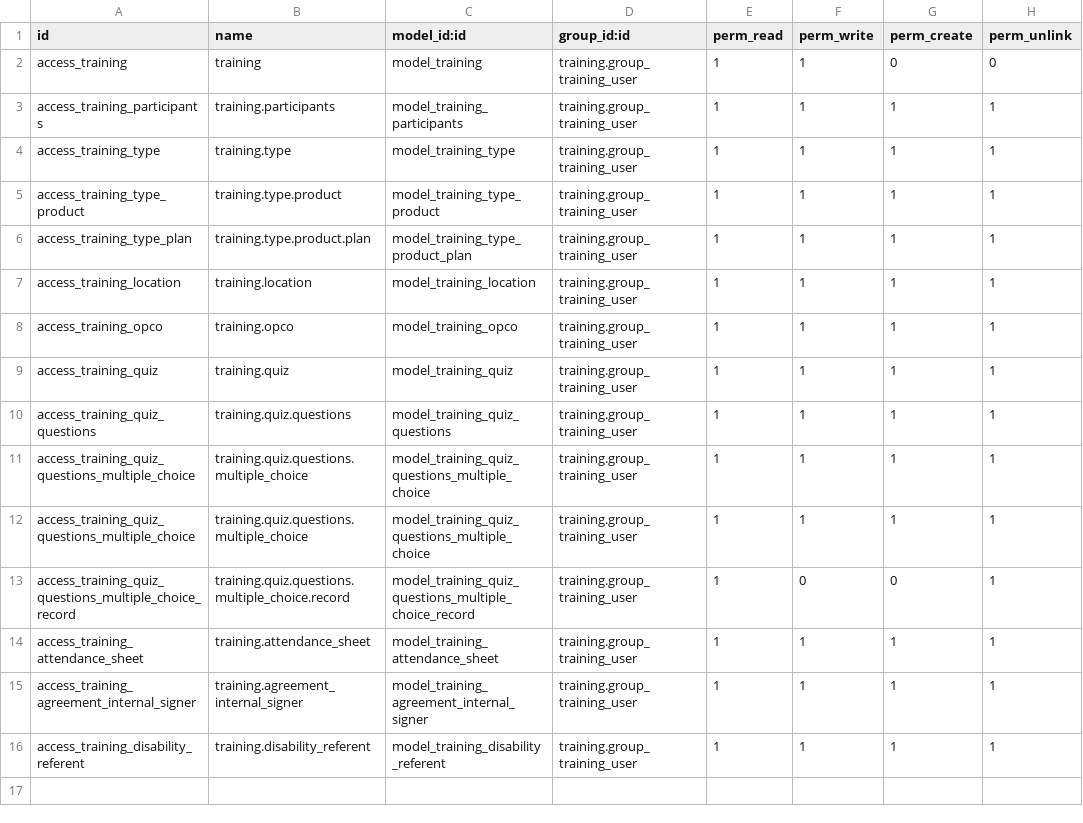
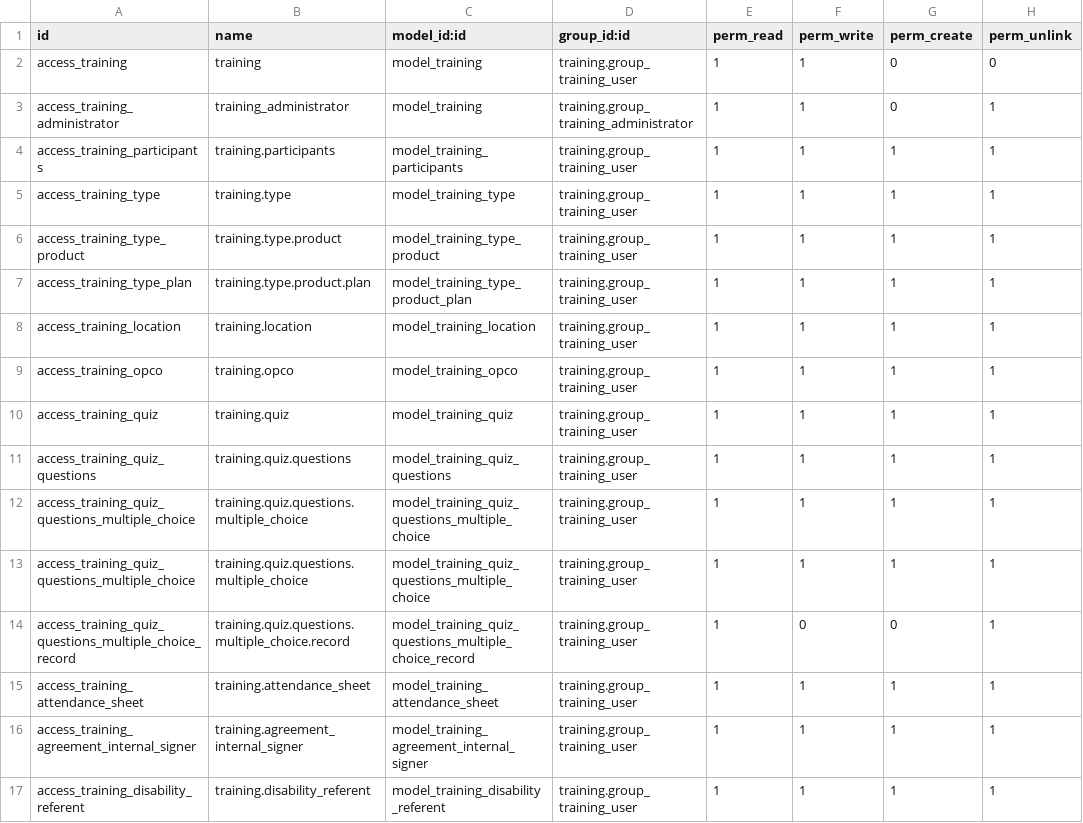
Before and after one commit to SINERGIS971/SINERGIS-INFORMATIQUE, a CSV file: training/security/ir.model.access.csv, drawn as a sheet; the diff names each change by its address in the sheet, - before the commit and + after, or states it on an @@ line.

```diff
--- a/training/security/ir.model.access.csv
+++ b/training/security/ir.model.access.csv
+row 3: access_training_administrator | training_administrator | model_training | training.group_training_administrator | 1 | 1 | 0 | 1
```
Also changed, not shown: 4 other files.
